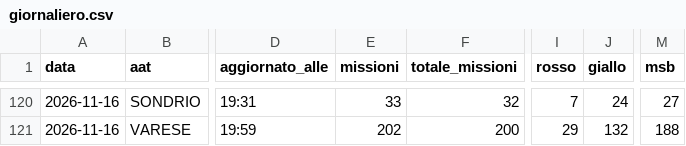
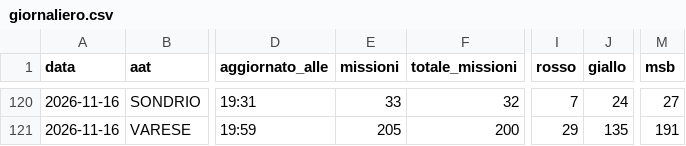
Before and after one commit to Alvarez2009-svg/4r3u1, a CSV file: data/giornaliero.csv, drawn as a sheet; only a part is shown, gaps mark what is left out; the diff covers the shown part only; the diff names each change by its address in the sheet, - before the commit and + after, or states it on an @@ line.

```diff
--- a/data/giornaliero.csv
+++ b/data/giornaliero.csv
-E121 (missioni): 202
+E121 (missioni): 205
-J121 (giallo): 132
+J121 (giallo): 135
-M121 (msb): 188
+M121 (msb): 191
```
Also changed, not shown: 52 edited cells elsewhere in this file, 2 other files.
